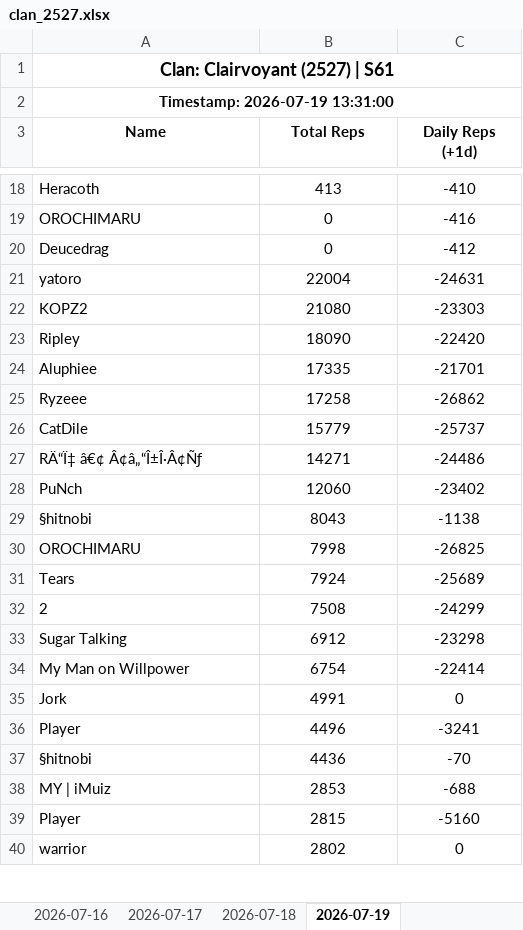
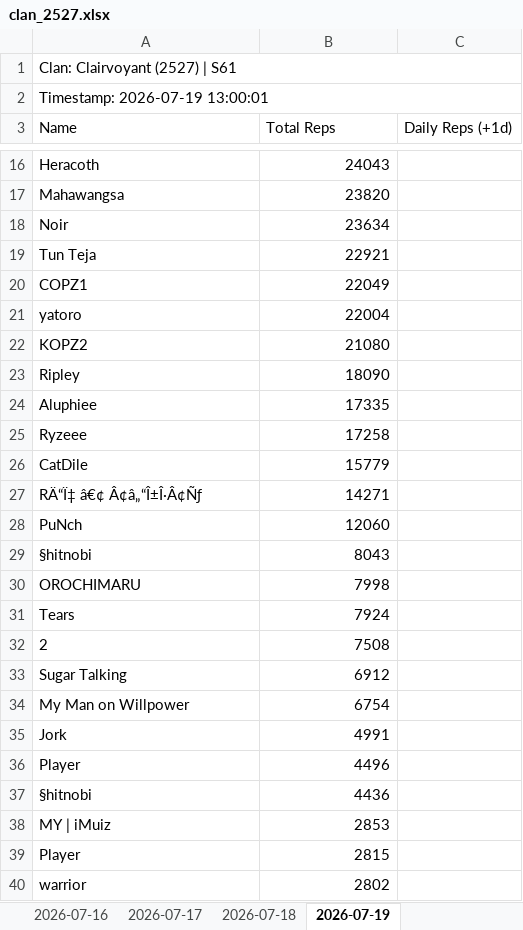
Before and after one commit to nixervo/Clairvoyant-Reps, an Excel workbook: clan_2527.xlsx, sheet 2026-07-19, drawn as a sheet; only a part is shown, gaps mark what is left out; values as stored, in another font and other column widths than the file's, no borders; removed rows and columns are numbered as before the commit, all else as after; the diff covers the shown part only; the diff names each change by its address in the sheet, - before the commit and + after, or states it on an @@ line.

```diff
--- a/clan_2527.xlsx (sheet 2026-07-19)
+++ b/clan_2527.xlsx (sheet 2026-07-19)
@@ A1:A2 bold: on → off, alignment: center → left @@
@@ A1 text size: smaller @@
-A2 (Name): Timestamp: 2026-07-19 13:31:00
+A2 (Name): Timestamp: 2026-07-19 13:00:01
@@ A3:C3 bold: on → off, alignment: center → left @@
-B16 (Total Reps): 413
+B16 (Total Reps): 24043
-B16 alignment: center
+B16 alignment: right
-C16 (Daily Reps (+1d)): -410
+C16 (Daily Reps (+1d)): (empty)
-row 19: OROCHIMARU | 0 | -416
-row 20: Deucedrag | 0 | -412
+row 17: Mahawangsa | 23820
+row 18: Noir | 23634
+row 19: Tun Teja | 22921
+row 20: COPZ1 | 22049
-B21:B40 alignment: center
+B21:B40 alignment: right
-C21 (Daily Reps (+1d)): -24631
+C21 (Daily Reps (+1d)): (empty)
-C22 (Daily Reps (+1d)): -23303
+C22 (Daily Reps (+1d)): (empty)
-C23 (Daily Reps (+1d)): -22420
+C23 (Daily Reps (+1d)): (empty)
-C24 (Daily Reps (+1d)): -21701
+C24 (Daily Reps (+1d)): (empty)
-C25 (Daily Reps (+1d)): -26862
+C25 (Daily Reps (+1d)): (empty)
-C26 (Daily Reps (+1d)): -25737
+C26 (Daily Reps (+1d)): (empty)
-C27 (Daily Reps (+1d)): -24486
+C27 (Daily Reps (+1d)): (empty)
-C28 (Daily Reps (+1d)): -23402
+C28 (Daily Reps (+1d)): (empty)
-C29 (Daily Reps (+1d)): -1138
+C29 (Daily Reps (+1d)): (empty)
-C30 (Daily Reps (+1d)): -26825
+C30 (Daily Reps (+1d)): (empty)
-C31 (Daily Reps (+1d)): -25689
+C31 (Daily Reps (+1d)): (empty)
-C32 (Daily Reps (+1d)): -24299
+C32 (Daily Reps (+1d)): (empty)
-C33 (Daily Reps (+1d)): -23298
+C33 (Daily Reps (+1d)): (empty)
-C34 (Daily Reps (+1d)): -22414
+C34 (Daily Reps (+1d)): (empty)
-C35 (Daily Reps (+1d)): 0
+C35 (Daily Reps (+1d)): (empty)
-C36 (Daily Reps (+1d)): -3241
+C36 (Daily Reps (+1d)): (empty)
-C37 (Daily Reps (+1d)): -70
+C37 (Daily Reps (+1d)): (empty)
-C38 (Daily Reps (+1d)): -688
+C38 (Daily Reps (+1d)): (empty)
-C39 (Daily Reps (+1d)): -5160
+C39 (Daily Reps (+1d)): (empty)
-C40 (Daily Reps (+1d)): 0
+C40 (Daily Reps (+1d)): (empty)
```
Also changed, not shown: 7 added rows, 9 removed rows, 28 edited cells and cell formats elsewhere in this sheet, 3 other files.
